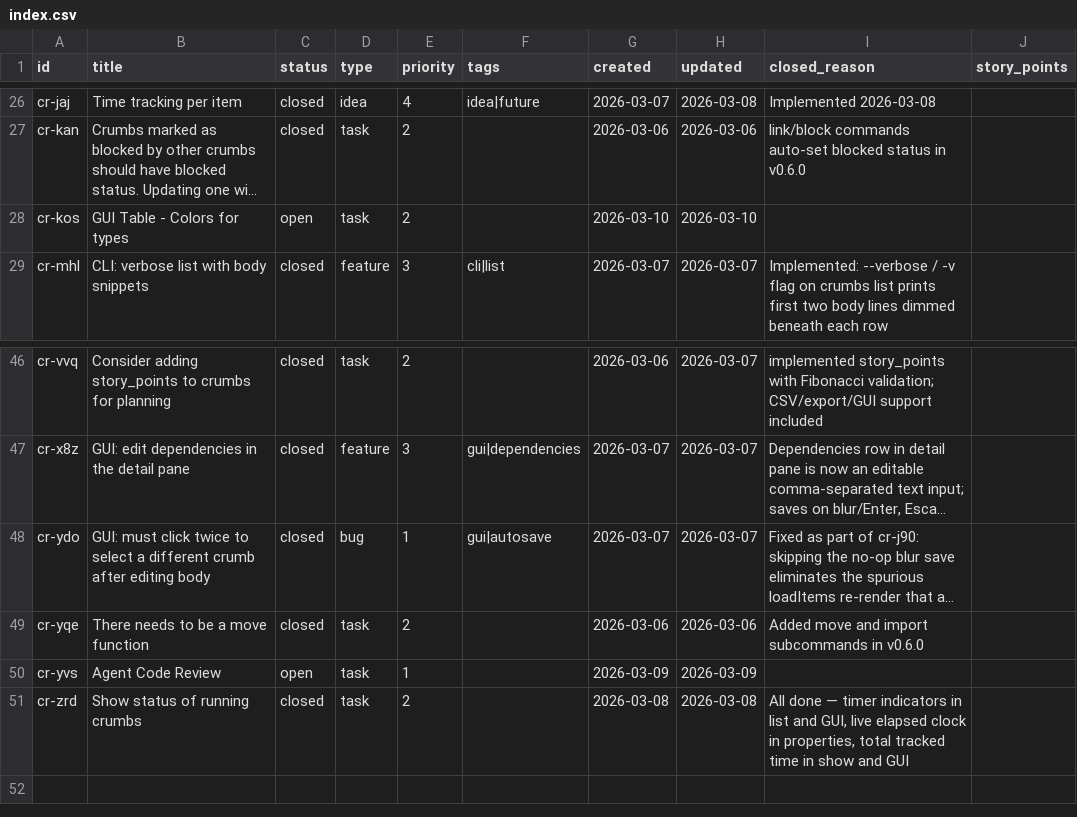
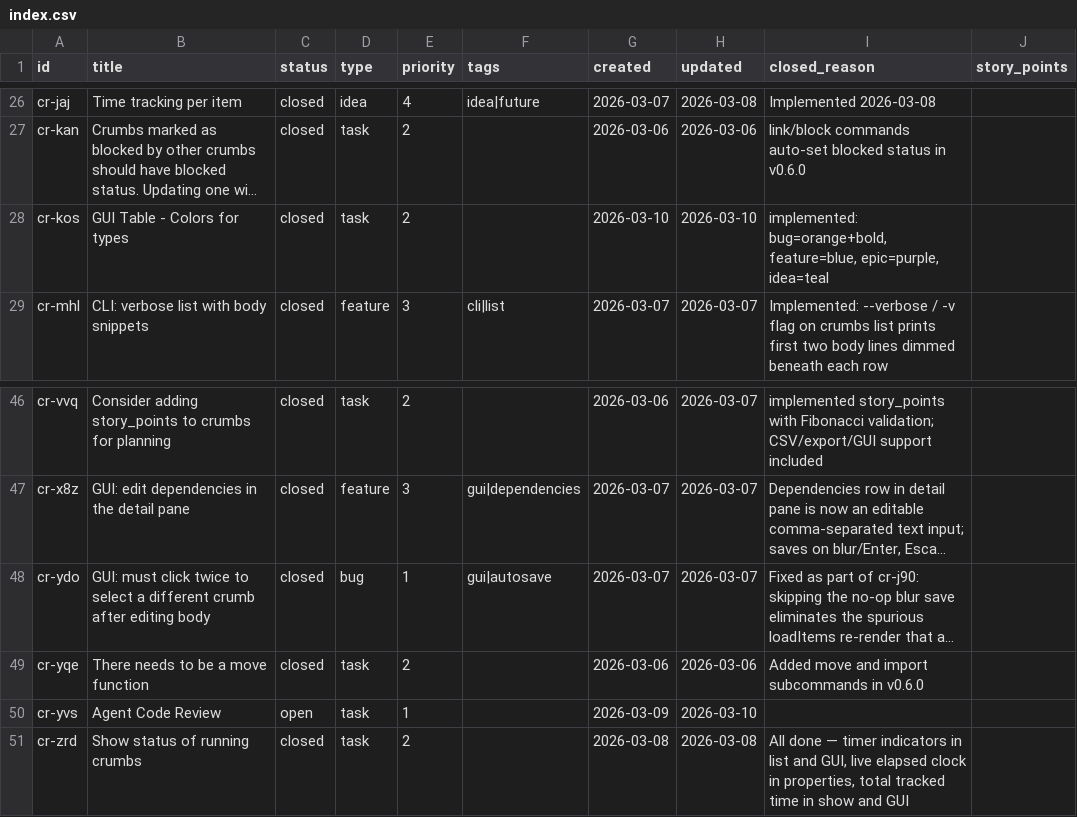
Before and after one commit to evensolberg/crumbs, a CSV file: .crumbs/index.csv, drawn as a sheet; only a part is shown, gaps mark what is left out; long unchanged cells end in …; the diff names each change by its address in the sheet, - before the commit and + after, or states it on an @@ line.

```diff
--- a/.crumbs/index.csv
+++ b/.crumbs/index.csv
-C28 (status): open
+C28 (status): closed
-I28 (closed_reason): (empty)
+I28 (closed_reason): implemented: bug=orange+bold, feature=blue, epic=purple, idea=teal
-H50 (updated): 2026-03-09
+H50 (updated): 2026-03-10
```
Also changed, not shown: 5 other files.
